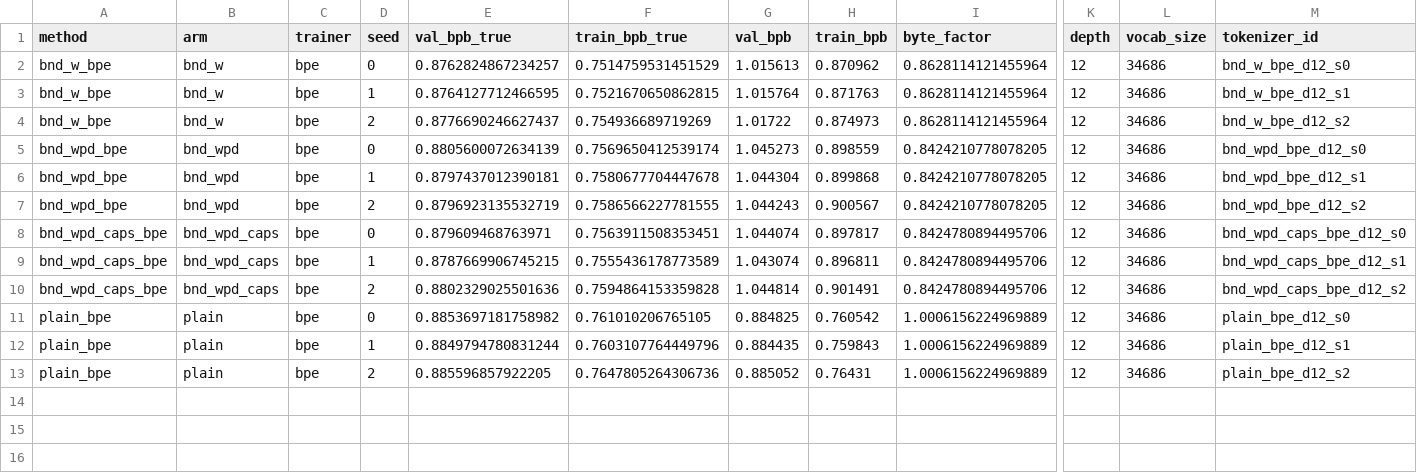
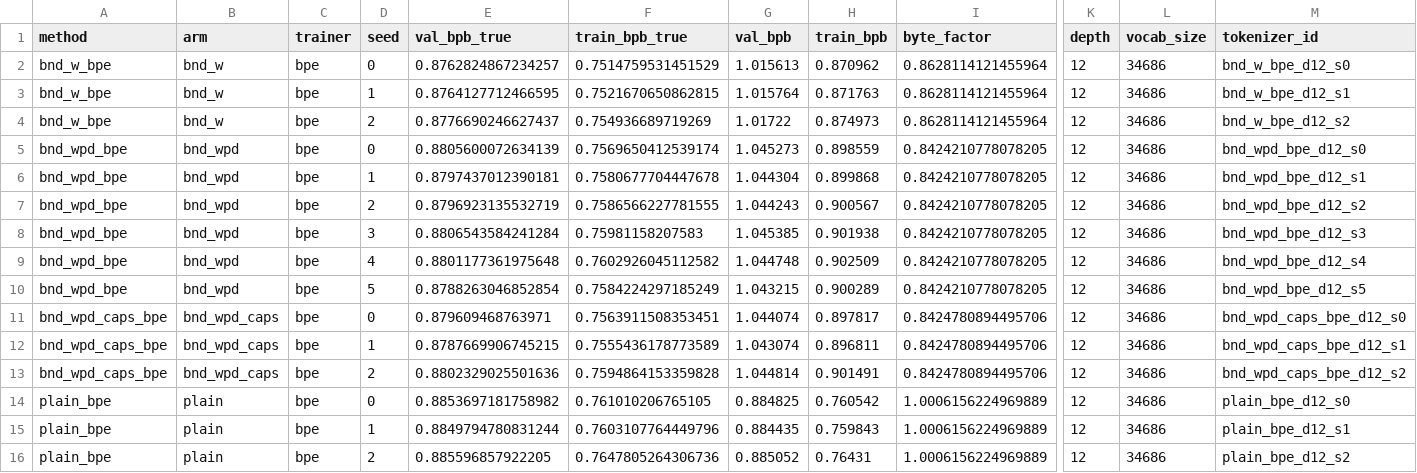
Before and after one commit to sanderland/script_tok, a TSV file: marker_experiments/paper/generated/results.tsv, drawn as a sheet; only a part is shown, gaps mark what is left out; rows hold the shown columns only; the diff names each change by its address in the sheet, - before the commit and + after, or states it on an @@ line.

```diff
--- a/marker_experiments/paper/generated/results.tsv
+++ b/marker_experiments/paper/generated/results.tsv
+row 8: bnd_wpd_bpe | bnd_wpd | bpe | 3 | 0.8806543584241284 | 0.75981158207583 | 1.045385 | 0.901938 | 0.8424210778078205 | 12 | 34686 | bnd_wpd_bpe_d12_s3
+row 9: bnd_wpd_bpe | bnd_wpd | bpe | 4 | 0.8801177361975648 | 0.7602926045112582 | 1.044748 | 0.902509 | 0.8424210778078205 | 12 | 34686 | bnd_wpd_bpe_d12_s4
+row 10: bnd_wpd_bpe | bnd_wpd | bpe | 5 | 0.8788263046852854 | 0.7584224297185249 | 1.043215 | 0.900289 | 0.8424210778078205 | 12 | 34686 | bnd_wpd_bpe_d12_s5
```
Also changed, not shown: 7 other files.
